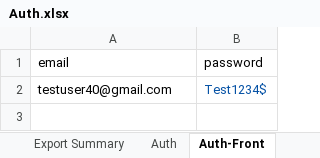
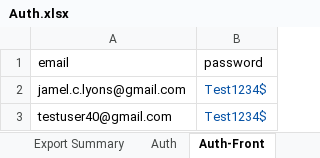
Before and after one commit to the7ofdiamonds/testing-orb-gateway, an Excel workbook: data/Auth.xlsx, sheet Auth-Front, drawn as a sheet; values as stored, in another font and other column widths than the file's, no borders; the diff names each change by its address in the sheet, - before the commit and + after, or states it on an @@ line.

```diff
--- a/data/Auth.xlsx (sheet Auth-Front)
+++ b/data/Auth.xlsx (sheet Auth-Front)
+row 2: jamel.c.lyons@gmail.com | Test1234$
```
Also changed, not shown: data/Account.xlsx, data/Password.xlsx, 22 other files.
